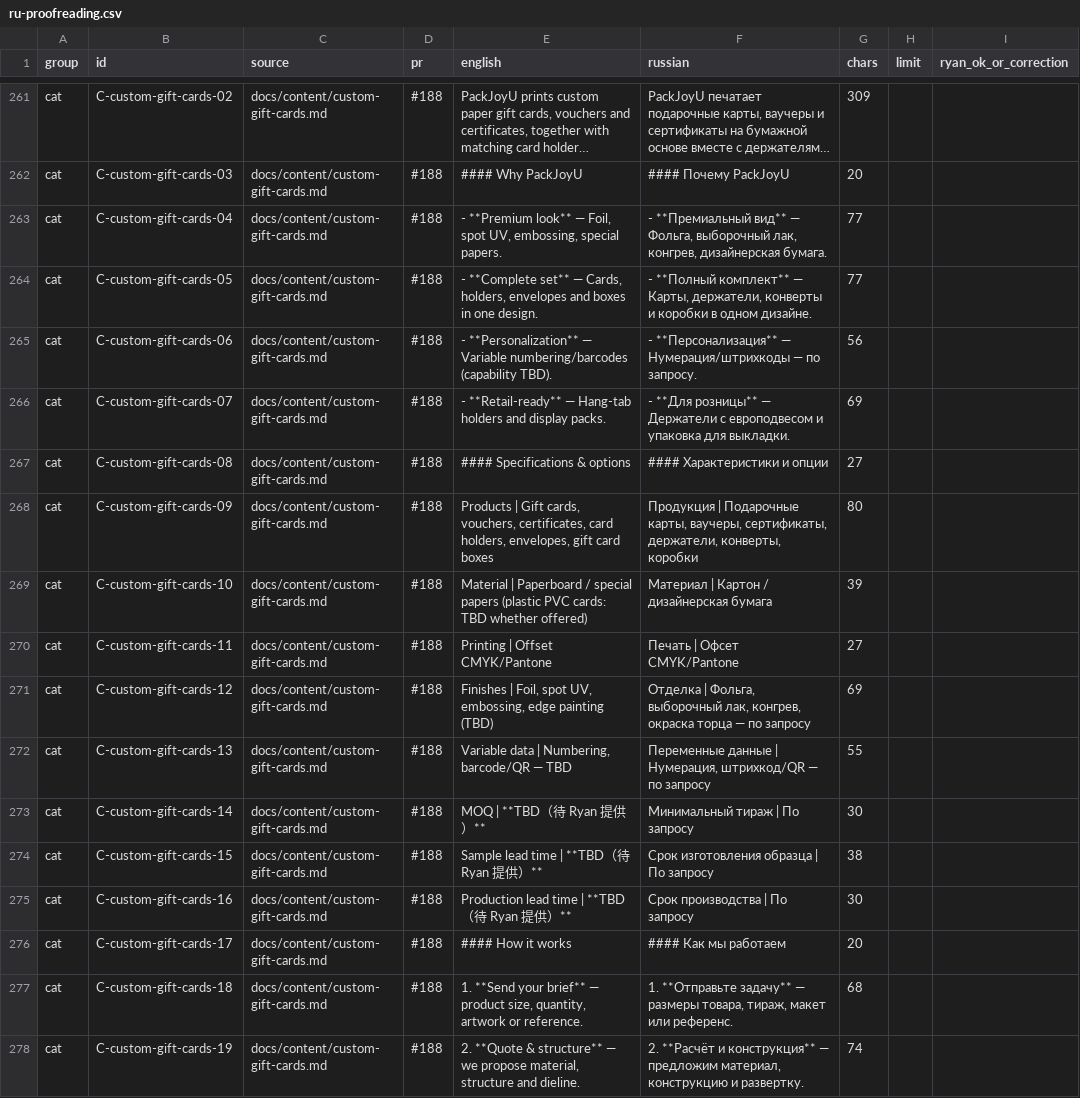
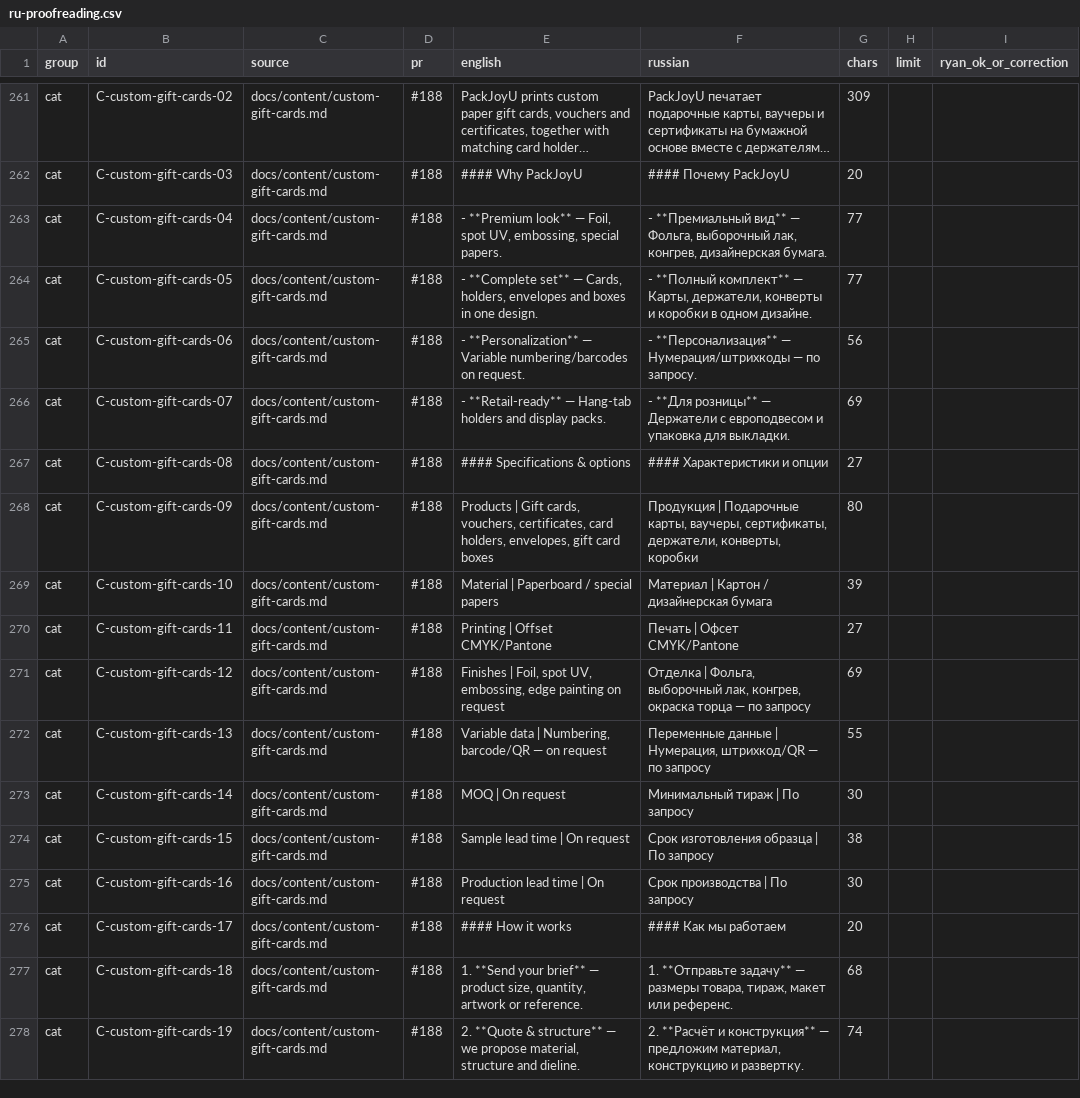
Before and after one commit to dawanglaohu/NBshiyan, a CSV file: docs/content/ru-proofreading.csv, drawn as a sheet; only a part is shown, gaps mark what is left out; long unchanged cells end in …; the diff covers the shown part only.

Commit message:
docs(ru-proofreading): remove same unconfirmed claims from EN columns, TBD→On request; hide 3 orphaned FAQ answers (Refs #99, #218)

```diff
--- a/docs/content/ru-proofreading.csv
+++ b/docs/content/ru-proofreading.csv
@@ -264,3 +264,3 @@ cat,C-custom-gift-cards-04,docs/content/custom-gift-cards.md,#188,"- **Premium l
 cat,C-custom-gift-cards-05,docs/content/custom-gift-cards.md,#188,"- **Complete set** — Cards, holders, envelopes and boxes in one design.","- **Полный комплект** — Карты, держатели, конверты и коробки в одном дизайне.",77,,
-cat,C-custom-gift-cards-06,docs/content/custom-gift-cards.md,#188,- **Personalization** — Variable numbering/barcodes (capability TBD).,- **Персонализация** — Нумерация/штрихкоды — по запросу.,56,,
+cat,C-custom-gift-cards-06,docs/content/custom-gift-cards.md,#188,- **Personalization** — Variable numbering/barcodes on request.,- **Персонализация** — Нумерация/штрихкоды — по запросу.,56,,
 cat,C-custom-gift-cards-07,docs/content/custom-gift-cards.md,#188,- **Retail-ready** — Hang-tab holders and display packs.,- **Для розницы** — Держатели с европодвесом и упаковка для выкладки.,69,,
@@ -268,9 +268,9 @@ cat,C-custom-gift-cards-08,docs/content/custom-gift-cards.md,#188,#### Specifica
 cat,C-custom-gift-cards-09,docs/content/custom-gift-cards.md,#188,"Products | Gift cards, vouchers, certificates, card holders, envelopes, gift card boxes","Продукция | Подарочные карты, ваучеры, сертификаты, держатели, конверты, коробки",80,,
-cat,C-custom-gift-cards-10,docs/content/custom-gift-cards.md,#188,Material | Paperboard / special papers (plastic PVC cards: TBD whether offered),Материал | Картон / дизайнерская бумага,39,,
+cat,C-custom-gift-cards-10,docs/content/custom-gift-cards.md,#188,Material | Paperboard / special papers,Материал | Картон / дизайнерская бумага,39,,
 cat,C-custom-gift-cards-11,docs/content/custom-gift-cards.md,#188,Printing | Offset CMYK/Pantone,Печать | Офсет CMYK/Pantone,27,,
-cat,C-custom-gift-cards-12,docs/content/custom-gift-cards.md,#188,"Finishes | Foil, spot UV, embossing, edge painting (TBD)","Отделка | Фольга, выборочный лак, конгрев, окраска торца — по запросу",69,,
-cat,C-custom-gift-cards-13,docs/content/custom-gift-cards.md,#188,"Variable data | Numbering, barcode/QR — TBD","Переменные данные | Нумерация, штрихкод/QR — по запросу",55,,
-cat,C-custom-gift-cards-14,docs/content/custom-gift-cards.md,#188,MOQ | **TBD（待 Ryan 提供）**,Минимальный тираж | По запросу,30,,
-cat,C-custom-gift-cards-15,docs/content/custom-gift-cards.md,#188,Sample lead time | **TBD（待 Ryan 提供）**,Срок изготовления образца | По запросу,38,,
-cat,C-custom-gift-cards-16,docs/content/custom-gift-cards.md,#188,Production lead time | **TBD（待 Ryan 提供）**,Срок производства | По запросу,30,,
+cat,C-custom-gift-cards-12,docs/content/custom-gift-cards.md,#188,"Finishes | Foil, spot UV, embossing, edge painting on request","Отделка | Фольга, выборочный лак, конгрев, окраска торца — по запросу",69,,
+cat,C-custom-gift-cards-13,docs/content/custom-gift-cards.md,#188,"Variable data | Numbering, barcode/QR — on request","Переменные данные | Нумерация, штрихкод/QR — по запросу",55,,
+cat,C-custom-gift-cards-14,docs/content/custom-gift-cards.md,#188,MOQ | On request,Минимальный тираж | По запросу,30,,
+cat,C-custom-gift-cards-15,docs/content/custom-gift-cards.md,#188,Sample lead time | On request,Срок изготовления образца | По запросу,38,,
+cat,C-custom-gift-cards-16,docs/content/custom-gift-cards.md,#188,Production lead time | On request,Срок производства | По запросу,30,,
 cat,C-custom-gift-cards-17,docs/content/custom-gift-cards.md,#188,#### How it works,#### Как мы работаем,20,,
```
Also changed, not shown: 105 edited cells elsewhere in this file, 1 other file.
